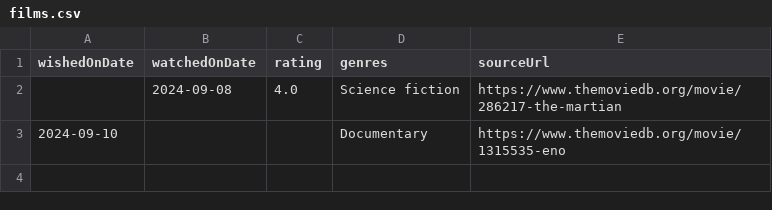
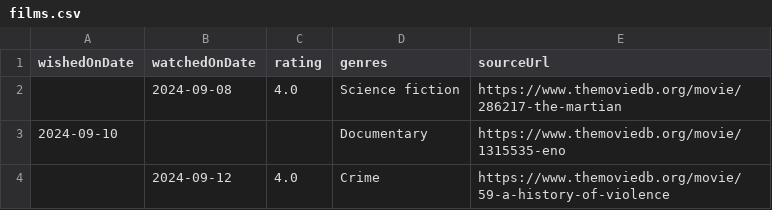
Before and after one commit to ruicsh/ruicsh.github.io, a CSV file: films.csv, drawn as a sheet; the diff names each change by its address in the sheet, - before the commit and + after, or states it on an @@ line.

Commit message:
feat(films): watched history of violence

```diff
--- a/films.csv
+++ b/films.csv
+row 4:  | 2024-09-12 | 4.0 | Crime | https://www.themoviedb.org/movie/59-a-history-of-violence
```
